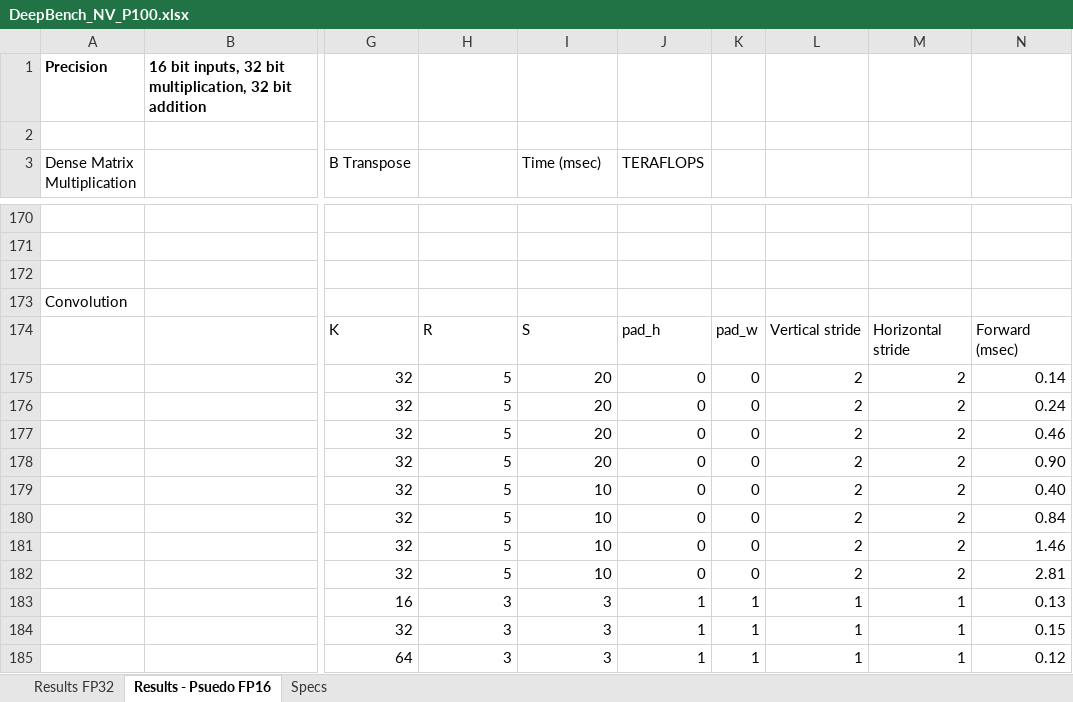
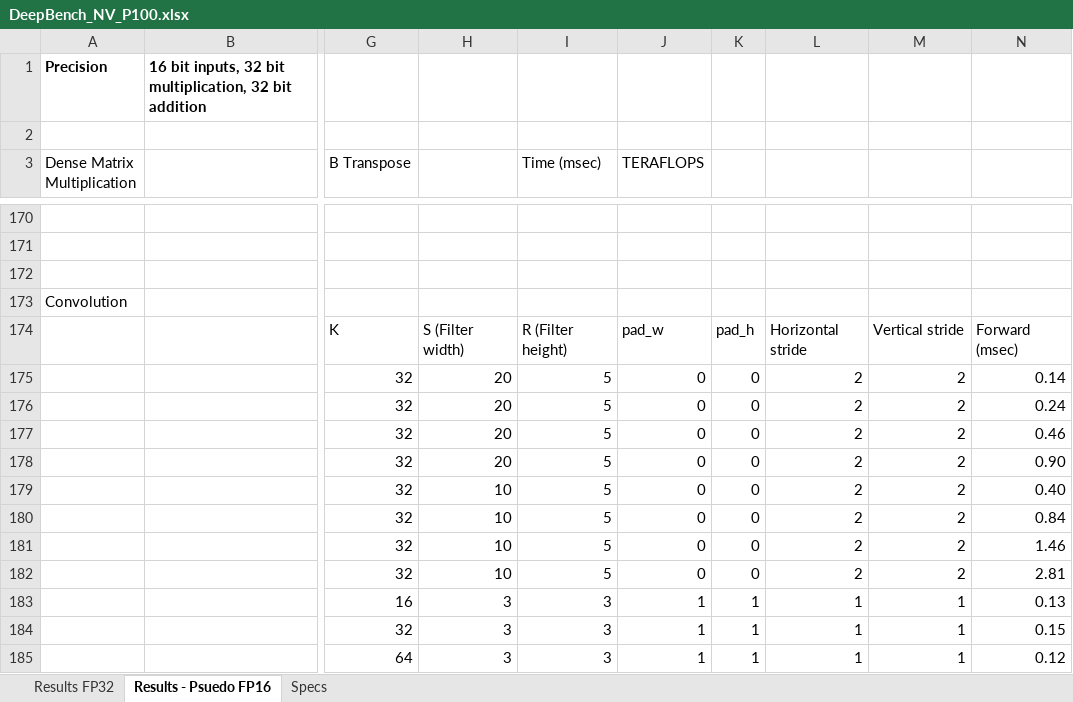
Before and after one commit to baidu-research/DeepBench, an Excel workbook: results/train/DeepBench_NV_P100.xlsx, sheet Results - Psuedo FP16, drawn as a sheet; only a part is shown, gaps mark what is left out; values as stored, in another font and other column widths than the file's, no borders; the diff names each change by its address in the sheet, - before the commit and + after, or states it on an @@ line.

Commit message:
Keep width first for all convolution kernels in spreadsheets

```diff
--- a/results/train/DeepBench_NV_P100.xlsx (sheet Results - Psuedo FP16)
+++ b/results/train/DeepBench_NV_P100.xlsx (sheet Results - Psuedo FP16)
-H174: R
+H174: S (Filter width)
-I174 (Time (msec)): S
+I174 (Time (msec)): R (Filter height)
-J174 (TERAFLOPS): pad_h
+J174 (TERAFLOPS): pad_w
-K174: pad_w
+K174: pad_h
-L174: Vertical stride
+L174: Horizontal stride
-M174: Horizontal stride
+M174: Vertical stride
-H175:H178: 5
+H175:H178: 20
-I175:I178 (Time (msec)): 20
+I175:I178 (Time (msec)): 5
-H179:H182: 5
+H179:H182: 10
-I179:I182 (Time (msec)): 10
+I179:I182 (Time (msec)): 5
```
Also changed, not shown: sheet Results FP32, formulas that keep their value, results/train/DeepBench_NV_1080Ti.xlsx, results/train/DeepBench_NV_M40.xlsx, 12 other files.
